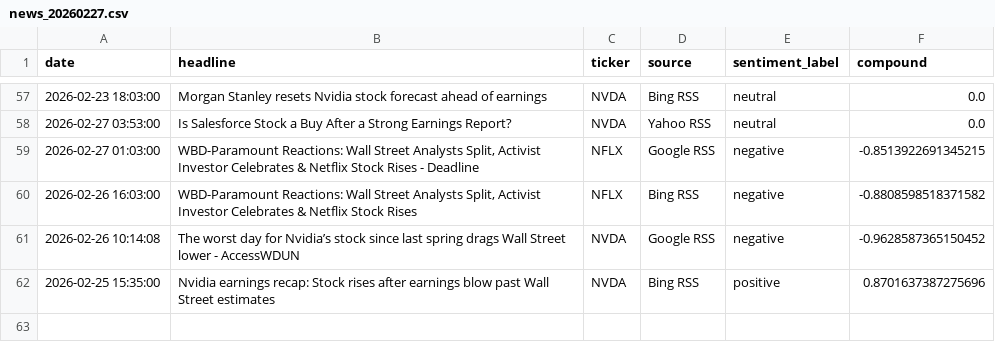
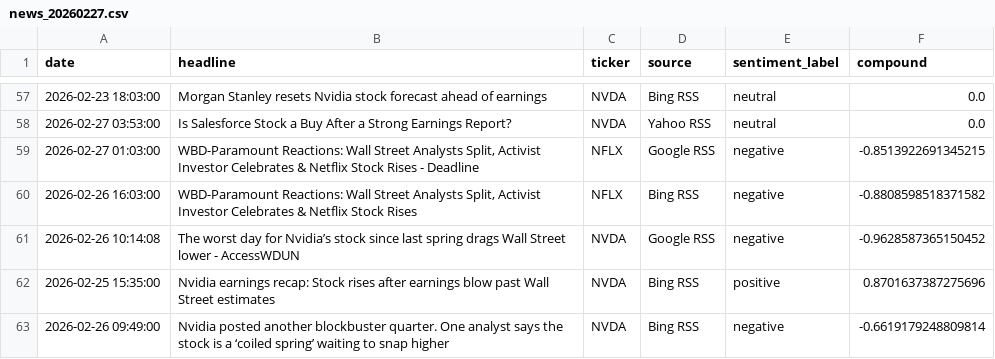
Before and after one commit to Kasuba-phani/stock-sentiment-tracker, a CSV file: data/raw_news/news_20260227.csv, drawn as a sheet; only a part is shown, gaps mark what is left out; the diff names each change by its address in the sheet, - before the commit and + after, or states it on an @@ line.

```diff
--- a/data/raw_news/news_20260227.csv
+++ b/data/raw_news/news_20260227.csv
+row 63: 2026-02-26 09:49:00 | Nvidia posted another blockbuster quarter. One analyst says the stock is a ‘coiled spring’ waiting to snap higher | NVDA | Bing RSS | negative | -0.6619179248809814
```
